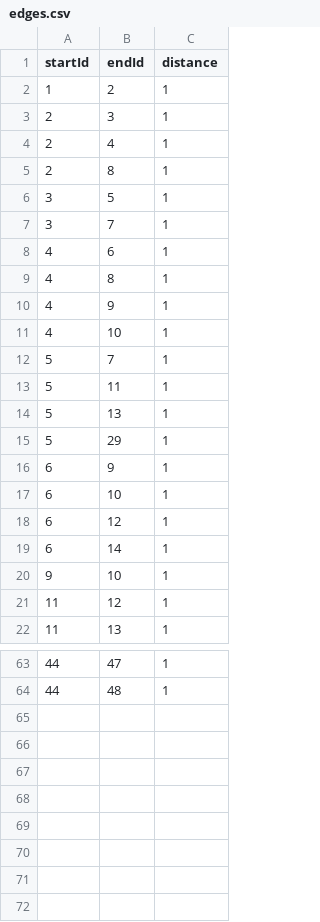
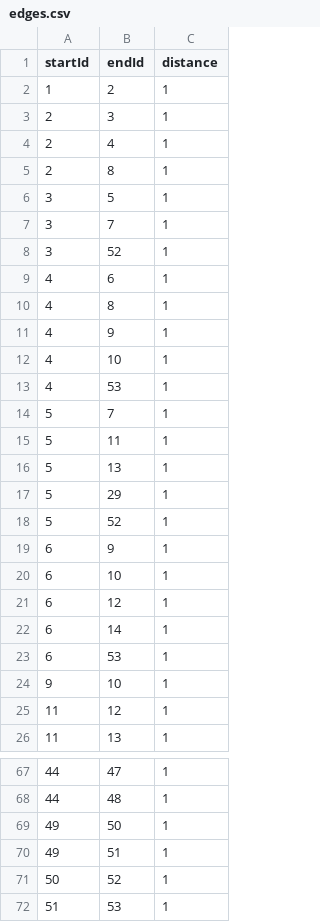
Before and after one commit to losingfayth/oose-campus-map, a CSV file: db/edges.csv, drawn as a sheet; only a part is shown, gaps mark what is left out.

```diff
--- a/db/edges.csv
+++ b/db/edges.csv
@@ -7,2 +7,3 @@ startId,endId,distance
 3,7,1
+3,52,1
 4,6,1
@@ -11,2 +12,3 @@ startId,endId,distance
 4,10,1
+4,53,1
 5,7,1
@@ -15,2 +17,3 @@ startId,endId,distance
 5,29,1
+5,52,1
 6,9,1
@@ -19,2 +22,3 @@ startId,endId,distance
 6,14,1
+6,53,1
 9,10,1
@@ -64 +68,5 @@ startId,endId,distance
 44,48,1
+49,50,1
+49,51,1
+50,52,1
+51,53,1
```
Also changed, not shown: db/nodes.csv.
